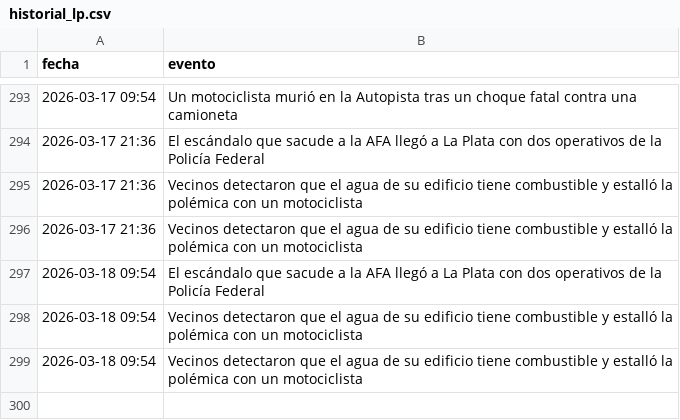
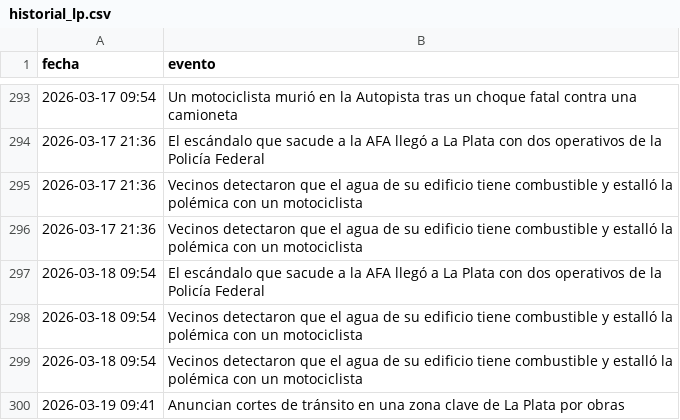
Before and after one commit to FacundoSu1986/monitor-servicios-lp, a CSV file: historial_lp.csv, drawn as a sheet; only a part is shown, gaps mark what is left out; the diff names each change by its address in the sheet, - before the commit and + after, or states it on an @@ line.

```diff
--- a/historial_lp.csv
+++ b/historial_lp.csv
+row 300: 2026-03-19 09:41 | Anuncian cortes de tránsito en una zona clave de La Plata por obras
```
